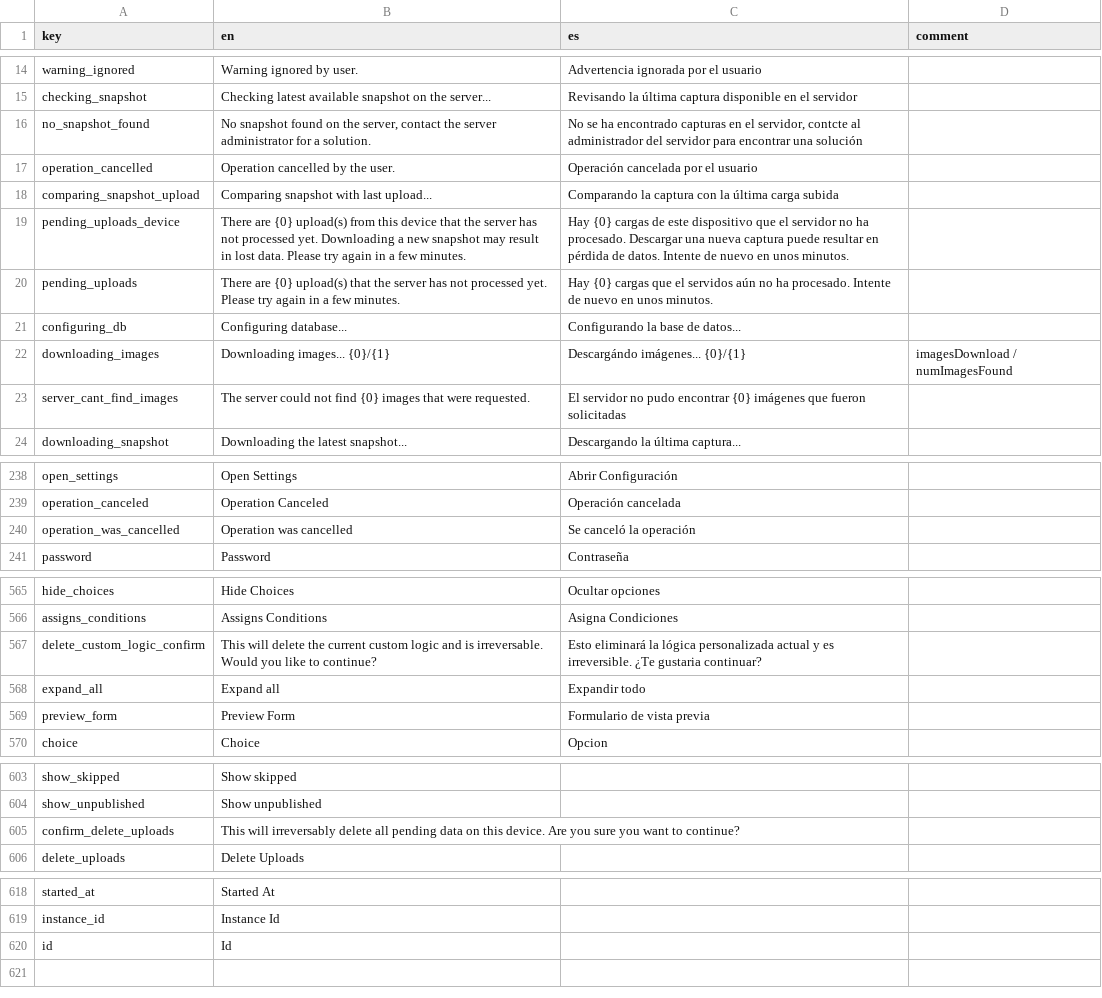
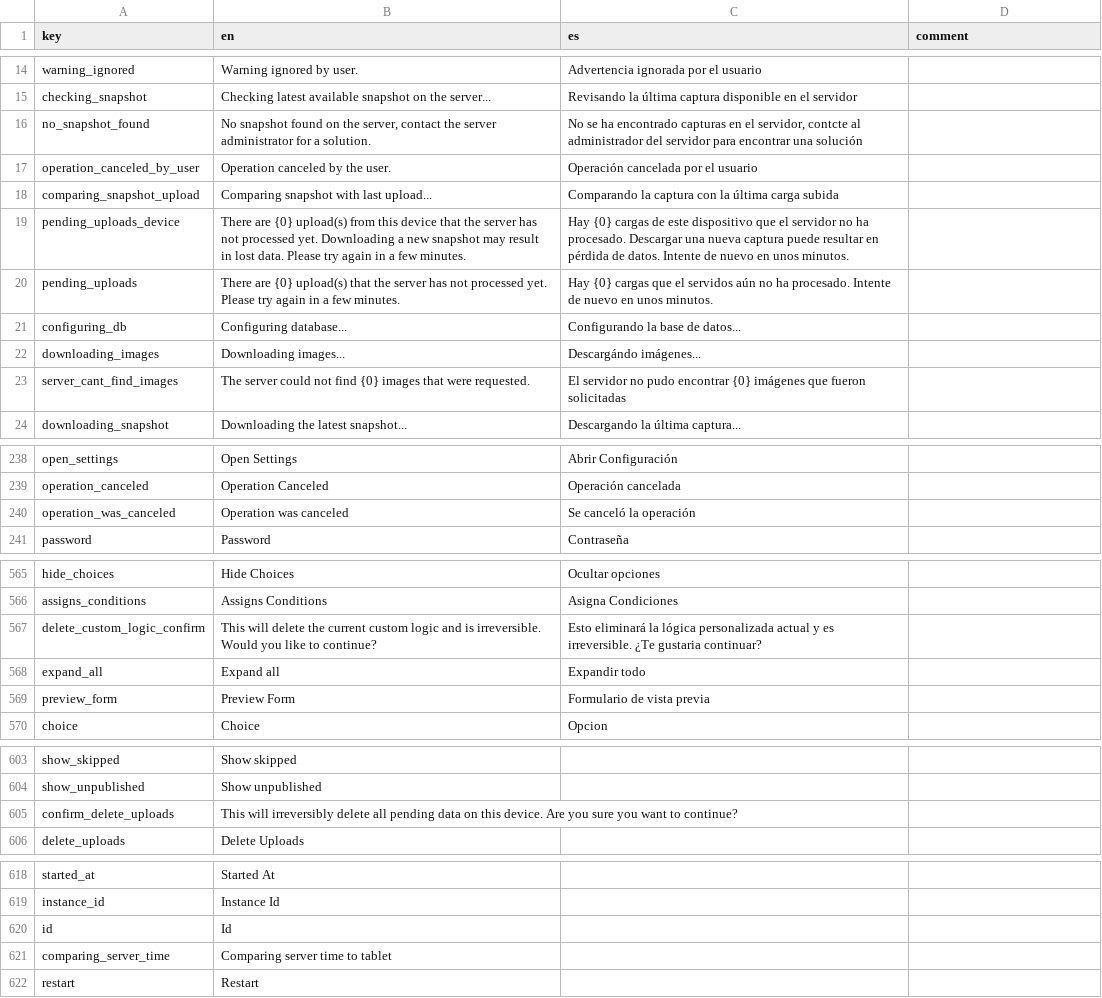
Before and after one commit to human-nature-lab/trellis-app, a CSV file: src/i18n/translations.csv, drawn as a sheet; only a part is shown, gaps mark what is left out.

Commit message:
sync download has been simplified and is working. keeping screen awake during sync. Closes #465.

```diff
--- a/src/i18n/translations.csv
+++ b/src/i18n/translations.csv
@@ -16,3 +16,3 @@ checking_snapshot,Checking latest available snapshot on the server...,Revisando
 no_snapshot_found,"No snapshot found on the server, contact the server administrator for a solution.","No se ha encontrado capturas en el servidor, contcte al administrador del servidor para encontrar una solución",
-operation_cancelled,Operation cancelled by the user.,Operación cancelada por el usuario,
+operation_canceled_by_user,Operation canceled by the user.,Operación cancelada por el usuario,
 comparing_snapshot_upload,Comparing snapshot with last upload...,Comparando la captura con la última carga subida,
@@ -21,3 +21,3 @@ pending_uploads,There are {0} upload(s) that the server has not processed yet. P
 configuring_db,Configuring database...,Configurando la base de datos...,
-downloading_images,Downloading images... {0}/{1},Descargándo imágenes... {0}/{1},imagesDownload / numImagesFound
+downloading_images,Downloading images...,Descargándo imágenes... ,
 server_cant_find_images,The server could not find {0} images that were requested.,El servidor no pudo encontrar {0} imágenes que fueron solicitadas,
@@ -239,3 +239,3 @@ open_settings,Open Settings,Abrir Configuración,
 operation_canceled,Operation Canceled,Operación cancelada,
-operation_was_cancelled,Operation was cancelled,Se canceló la operación,
+operation_was_canceled,Operation was canceled,Se canceló la operación,
 password,Password,Contraseña,
@@ -566,3 +566,3 @@ hide_choices ,Hide Choices,Ocultar opciones,
 assigns_conditions,Assigns Conditions,Asigna Condiciones,
-delete_custom_logic_confirm,This will delete the current custom logic and is irreversable. Would you like to continue?,Esto eliminará la lógica personalizada actual y es irreversible. ¿Te gustaria continuar?,
+delete_custom_logic_confirm,This will delete the current custom logic and is irreversible. Would you like to continue?,Esto eliminará la lógica personalizada actual y es irreversible. ¿Te gustaria continuar?,
 expand_all,Expand all,Expandir todo,
@@ -604,3 +604,3 @@ show_skipped,Show skipped,,
 show_unpublished,Show unpublished,,
-confirm_delete_uploads,This will irreversably delete all pending data on this device. Are you sure you want to continue?,,
+confirm_delete_uploads,This will irreversibly delete all pending data on this device. Are you sure you want to continue?,,
 delete_uploads,Delete Uploads,,
@@ -620 +620,3 @@ instance_id,Instance Id,,
 id,Id,,
+comparing_server_time,Comparing server time to tablet,,
+restart,Restart,,
```
Also changed, not shown: 47 other files.
